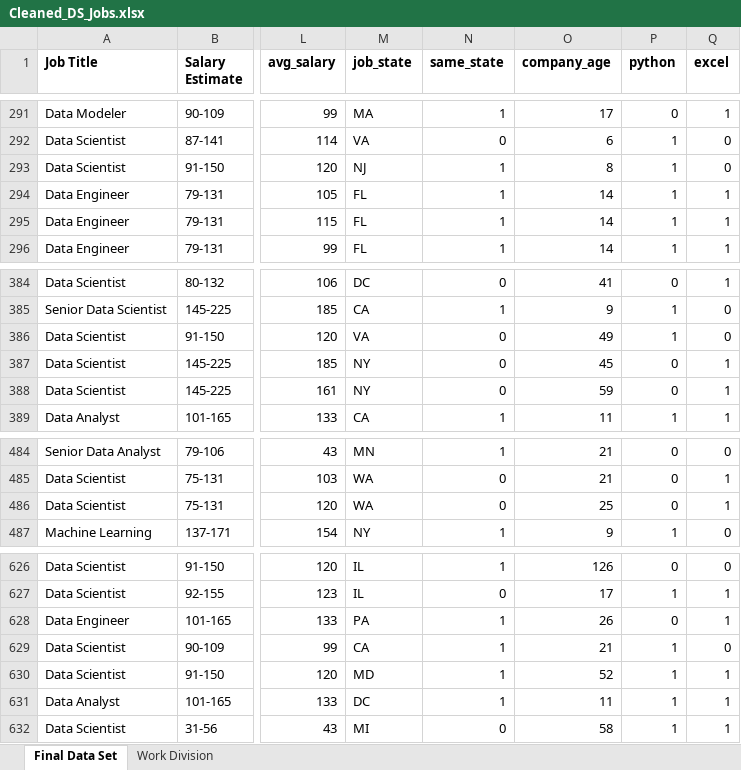
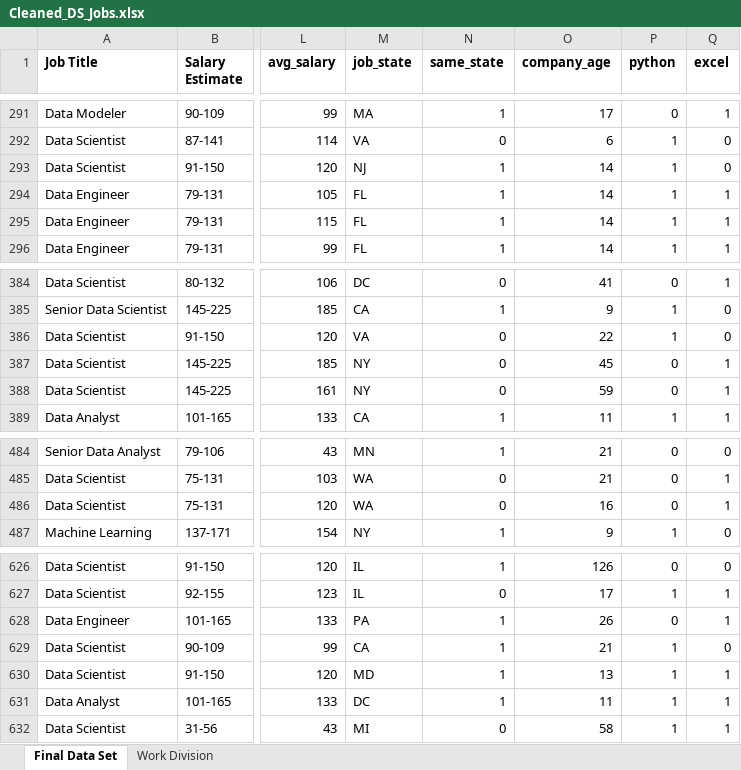
Before and after one commit to shivam-hadoop/DVAC, an Excel workbook: Cleaned_DS_Jobs.xlsx, sheet Final Data Set, drawn as a sheet; only a part is shown, gaps mark what is left out; values as stored, in another font and other column widths than the file's, no borders; the diff covers the shown part only; the diff names each change by its address in the sheet, - before the commit and + after, or states it on an @@ line.

```diff
--- a/Cleaned_DS_Jobs.xlsx (sheet Final Data Set)
+++ b/Cleaned_DS_Jobs.xlsx (sheet Final Data Set)
-O293 (company_age): 8
+O293 (company_age): 14
-O386 (company_age): 49
+O386 (company_age): 22
-O486 (company_age): 25
+O486 (company_age): 16
-O630 (company_age): 52
+O630 (company_age): 13
```
Also changed, not shown: 6 edited cells elsewhere in this sheet, 1 other file.
